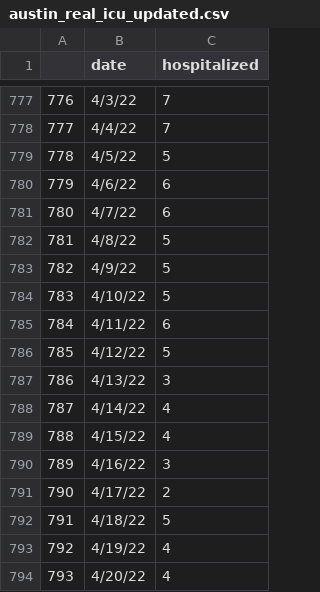
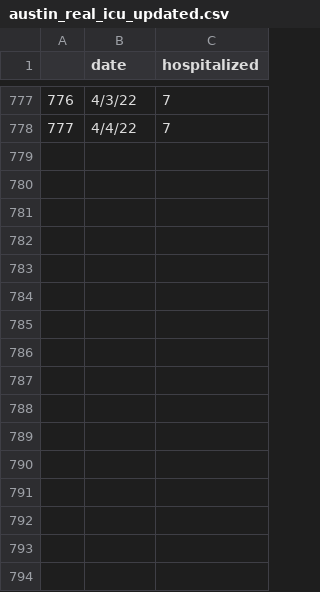
Before and after one commit to guyichen09/COVID19-vaccine-main, a CSV file: COVID19-vaccine-main-LP-efficiency/VaccineAllocation/instances/austin/austin_real_icu_updated.csv, drawn as a sheet; only a part is shown, gaps mark what is left out.

```diff
--- a/COVID19-vaccine-main-LP-efficiency/VaccineAllocation/instances/austin/austin_real_icu_updated.csv
+++ b/COVID19-vaccine-main-LP-efficiency/VaccineAllocation/instances/austin/austin_real_icu_updated.csv
@@ -778,17 +778 @@
 777,4/4/22,7
-778,4/5/22,5
-779,4/6/22,6
-780,4/7/22,6
-781,4/8/22,5
-782,4/9/22,5
-783,4/10/22,5
-784,4/11/22,6
-785,4/12/22,5
-786,4/13/22,3
-787,4/14/22,4
-788,4/15/22,4
-789,4/16/22,3
-790,4/17/22,2
-791,4/18/22,5
-792,4/19/22,4
-793,4/20/22,4
```
Also changed, not shown: COVID19-vaccine-main-LP-efficiency/VaccineAllocation/instances/austin/austin_hosp_ad_updated.csv, COVID19-vaccine-main-LP-efficiency/VaccineAllocation/instances/austin/austin_real_case.csv, 20 other files.
